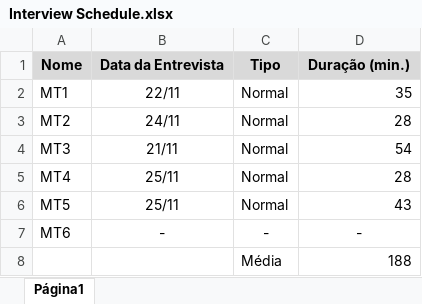
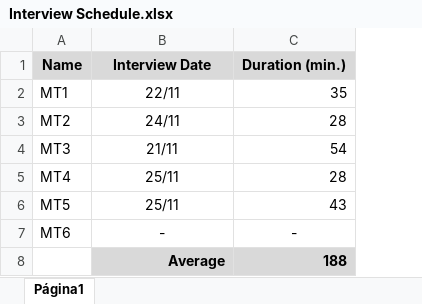
Before and after one commit to RFS-Junior/assist-novice-flutter-cdd, an Excel workbook: data/Interview/Interview Schedule.xlsx, sheet Página1, drawn as a sheet; values as stored, in another font and other column widths than the file's, no borders; charts and pictures not drawn; removed rows and columns are numbered as before the commit, all else as after; the diff names each change by its address in the sheet, - before the commit and + after, or states it on an @@ line.

Commit message:
Translating the CDD Interview Script, Interview Schedule files into English and updating the README

```diff
--- a/data/Interview/Interview Schedule.xlsx (sheet Página1)
+++ b/data/Interview/Interview Schedule.xlsx (sheet Página1)
-column C, rows 2-8: Normal | Normal | Normal | Normal | Normal | - | Média
-row 1: Nome | Data da Entrevista | Tipo | Duração (min.)
+row 1: Name | Interview Date | Duration (min.)
-B8: (empty)
+B8: Average
-B8 fill: none
+B8 fill: #D9D9D9
@@ C8 fill: none → #D9D9D9, bold: off → on @@
```
Also changed, not shown: formulas that keep their value, 2 other files.
